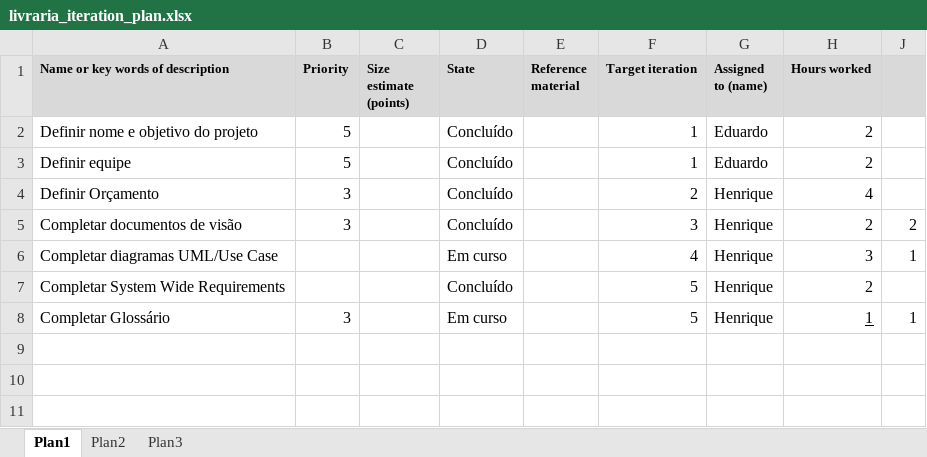
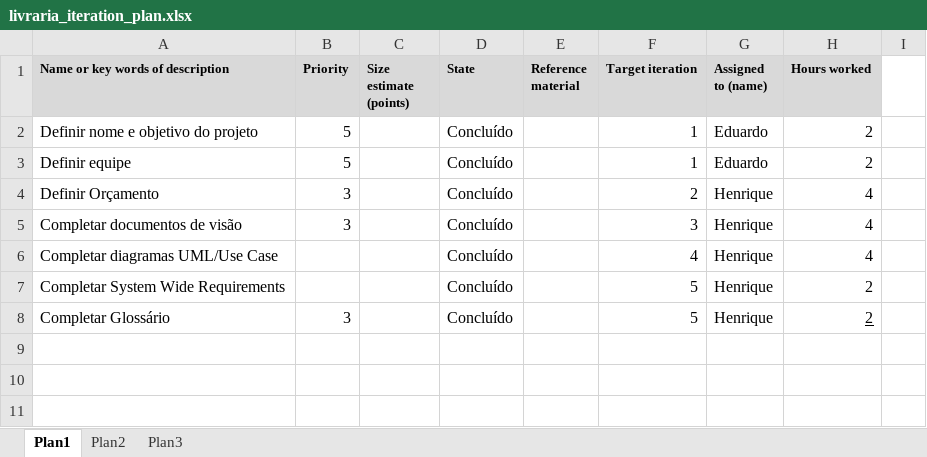
Before and after one commit to EngSoftIII/livraria, an Excel workbook: doc/livraria_iteration_plan.xlsx, sheet Plan1, drawn as a sheet; only a part is shown; values as stored, in another font and other column widths than the file's, no borders; addresses are those after the commit; the diff names each change by its address in the sheet, - before the commit and + after, or states it on an @@ line.

Commit message:
Iteration Plan 2.1
Iteration Plan 2.1

```diff
--- a/doc/livraria_iteration_plan.xlsx (sheet Plan1)
+++ b/doc/livraria_iteration_plan.xlsx (sheet Plan1)
-I1 fill: #D9D9D9
+I1 fill: none
-H5 (Hours worked): 2
+H5 (Hours worked): 4
-I5: 2
+I5: (empty)
-D6 (State): Em curso
+D6 (State): Concluído
-H6 (Hours worked): 3
+H6 (Hours worked): 4
-I6: 1
+I6: (empty)
-D8 (State): Em curso
+D8 (State): Concluído
-H8 (Hours worked): 1
+H8 (Hours worked): 2
-I8: 1
+I8: (empty)
```
